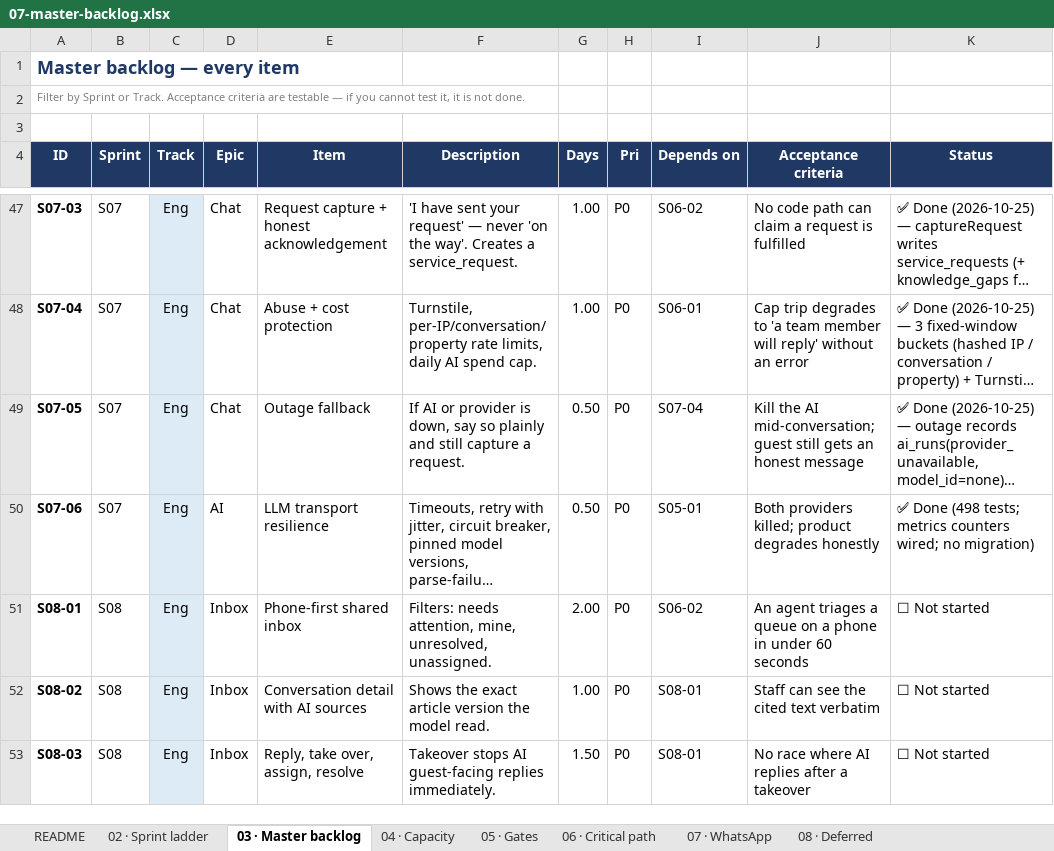
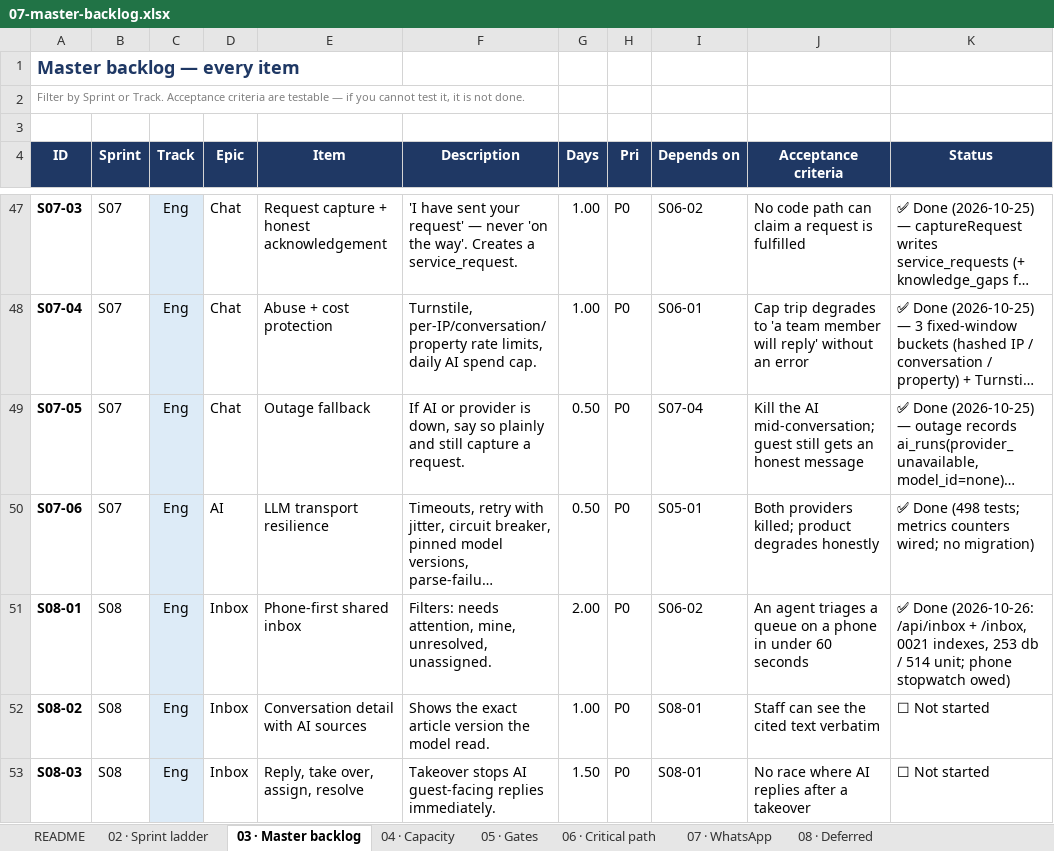
Before and after one commit to jtanori/ai-guest-concierge-1, an Excel workbook: docs/07-master-backlog.xlsx, sheet 03 · Master backlog, drawn as a sheet; only a part is shown, gaps mark what is left out; long unchanged cells end in …; values as stored, in another font and other column widths than the file's, no borders; the diff names each change by its address in the sheet, - before the commit and + after, or states it on an @@ line.

Commit message:
S08-01: phone-first shared inbox
AC: "An agent triages a queue on a phone in under 60 seconds."

The path moved, deliberately: the charter said GET /staff/inbox, but this
repo's staff surface has been /api/* behind handleStaffRequest plus a Next
page since S04-01. So the API is GET /api/inbox?filter=&limit=&cursor= and
the screen is /inbox. handleReviewRequest and the new handleInboxRequest
are now thin wrappers over one handleStaffRequest — a second copy of
token → tenant → requireRole is how a surface loses its authorisation.

- Three filters with three different jobs: needs_attention
  (ai_state = 'awaiting_staff', the only queue where doing nothing costs),
  mine (a request assigned to the caller — assignments hang off
  service_requests, never off conversations), unresolved (a request still
  open, which is not the same as a conversation still open).
- Keyset paging on (last_activity_at, conversation_id), opaque base64url
  cursor, validated on the way back in. OFFSET would silently repeat or
  skip a row when a guest writes between pages.
- One statement: last message and open request are LATERAL LIMIT 1 joins
  against the row the ordered scan already chose, not an N+1.
- 0021 adds three indexes (last-message with a message_id tie-break,
  assignments_user, the keyset page index) and does NOT re-add
  service_requests_open_by_conversation, which 0017 already ships.
- The screen is a server component with <Link> tabs: one GET and a list,
  and the filters become the back button. Wait time is computed in SQL
  from the database clock, never the phone's.

Deviation recorded in the charter and runbook: the charter's test plan
expected observer → 403, but the shipped role matrix grants queue:read to
all four roles and this item adds no write action. The test asserts the
shipped behaviour; the 401/400/404 deny paths are tested.

Evidence: 39 files / 514 unit, 29 files / 253 db (10 inbox cases), 21
migrations applied, eval regression gate pass, tsc + lint + web:build
clean, /inbox in the manifest. Owed: the 60-second stopwatch on a real
phone — a human measurement, with the procedure in the runbook.

Co-authored-by: arena-agent <297053741+arena-agent@users.noreply.github.com>

```diff
--- a/docs/07-master-backlog.xlsx (sheet 03 · Master backlog)
+++ b/docs/07-master-backlog.xlsx (sheet 03 · Master backlog)
-K51 (Status): ☐ Not started
+K51 (Status): ✅ Done (2026-10-26: /api/inbox + /inbox, 0021 indexes, 253 db / 514 unit; phone stopwatch owed)
```
Also changed, not shown: 16 other files.
